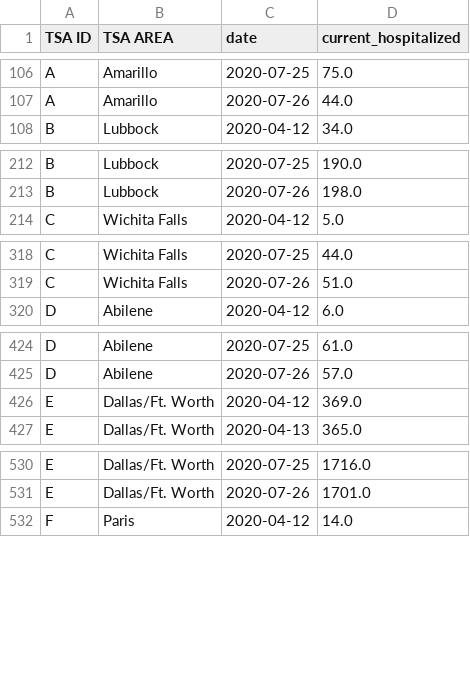
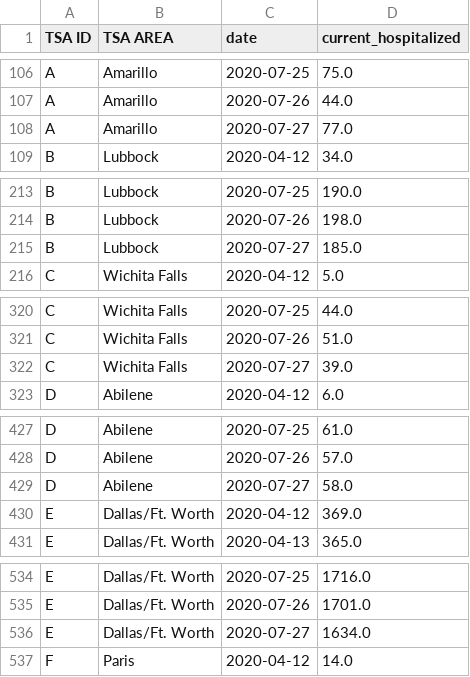
Before and after one commit to bschram/covid-data-public, a CSV file: data/states/tx/tx_tsa_hospitalizations.csv, drawn as a sheet; only a part is shown, gaps mark what is left out; the diff covers the shown part only.

```diff
--- a/data/states/tx/tx_tsa_hospitalizations.csv
+++ b/data/states/tx/tx_tsa_hospitalizations.csv
@@ -107,2 +107,3 @@ A,Amarillo,2020-07-25,75.0
 A,Amarillo,2020-07-26,44.0
+A,Amarillo,2020-07-27,77.0
 B,Lubbock,2020-04-12,34.0
@@ -213,2 +214,3 @@ B,Lubbock,2020-07-25,190.0
 B,Lubbock,2020-07-26,198.0
+B,Lubbock,2020-07-27,185.0
 C,Wichita Falls,2020-04-12,5.0
@@ -319,2 +321,3 @@ C,Wichita Falls,2020-07-25,44.0
 C,Wichita Falls,2020-07-26,51.0
+C,Wichita Falls,2020-07-27,39.0
 D,Abilene,2020-04-12,6.0
@@ -425,2 +428,3 @@ D,Abilene,2020-07-25,61.0
 D,Abilene,2020-07-26,57.0
+D,Abilene,2020-07-27,58.0
 E,Dallas/Ft. Worth,2020-04-12,369.0
@@ -531,2 +535,3 @@ E,Dallas/Ft. Worth,2020-07-25,1716.0
 E,Dallas/Ft. Worth,2020-07-26,1701.0
+E,Dallas/Ft. Worth,2020-07-27,1634.0
 F,Paris,2020-04-12,14.0
```
Also changed, not shown: 18 added rows elsewhere in this file, data/test-and-trace/state_data.csv, 11 other files.
